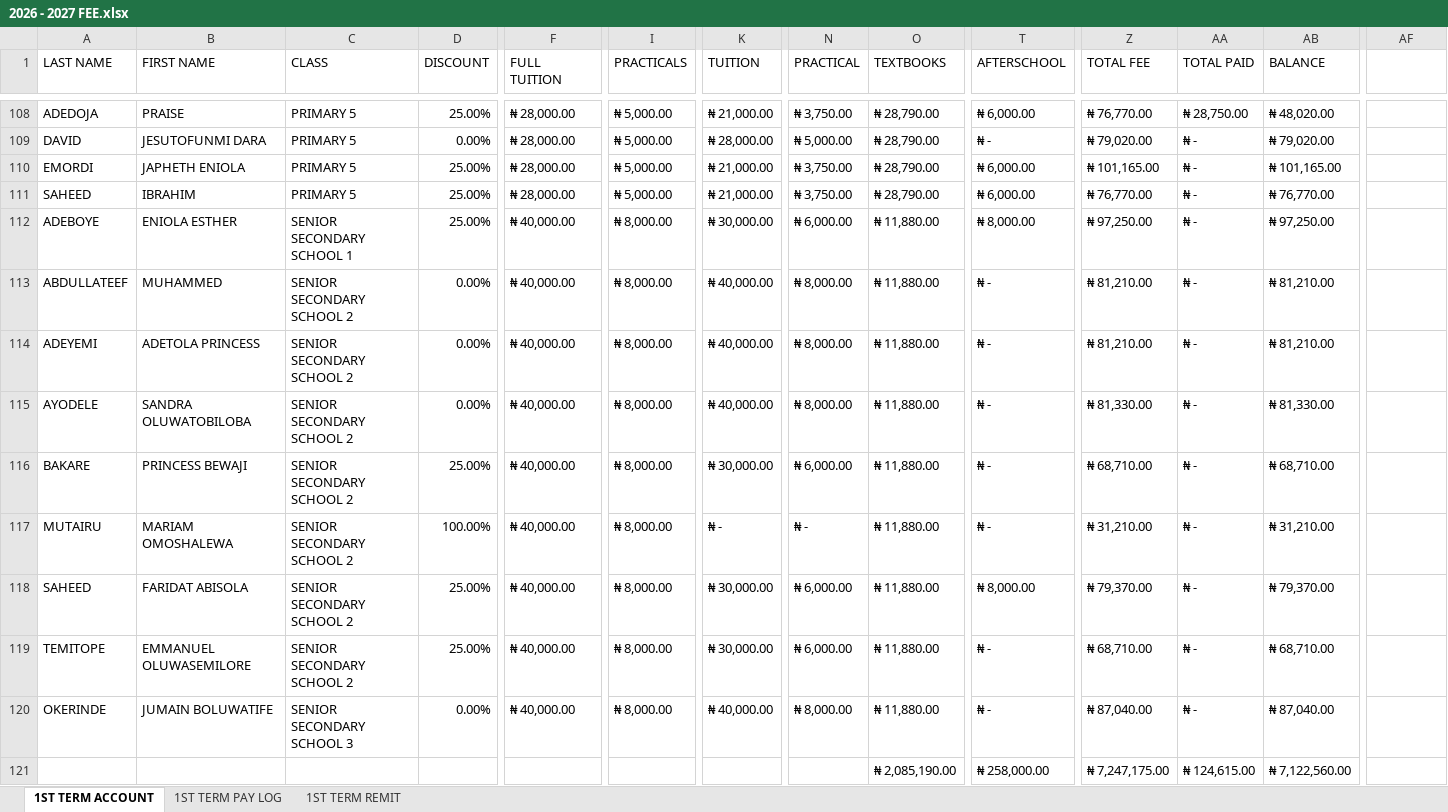
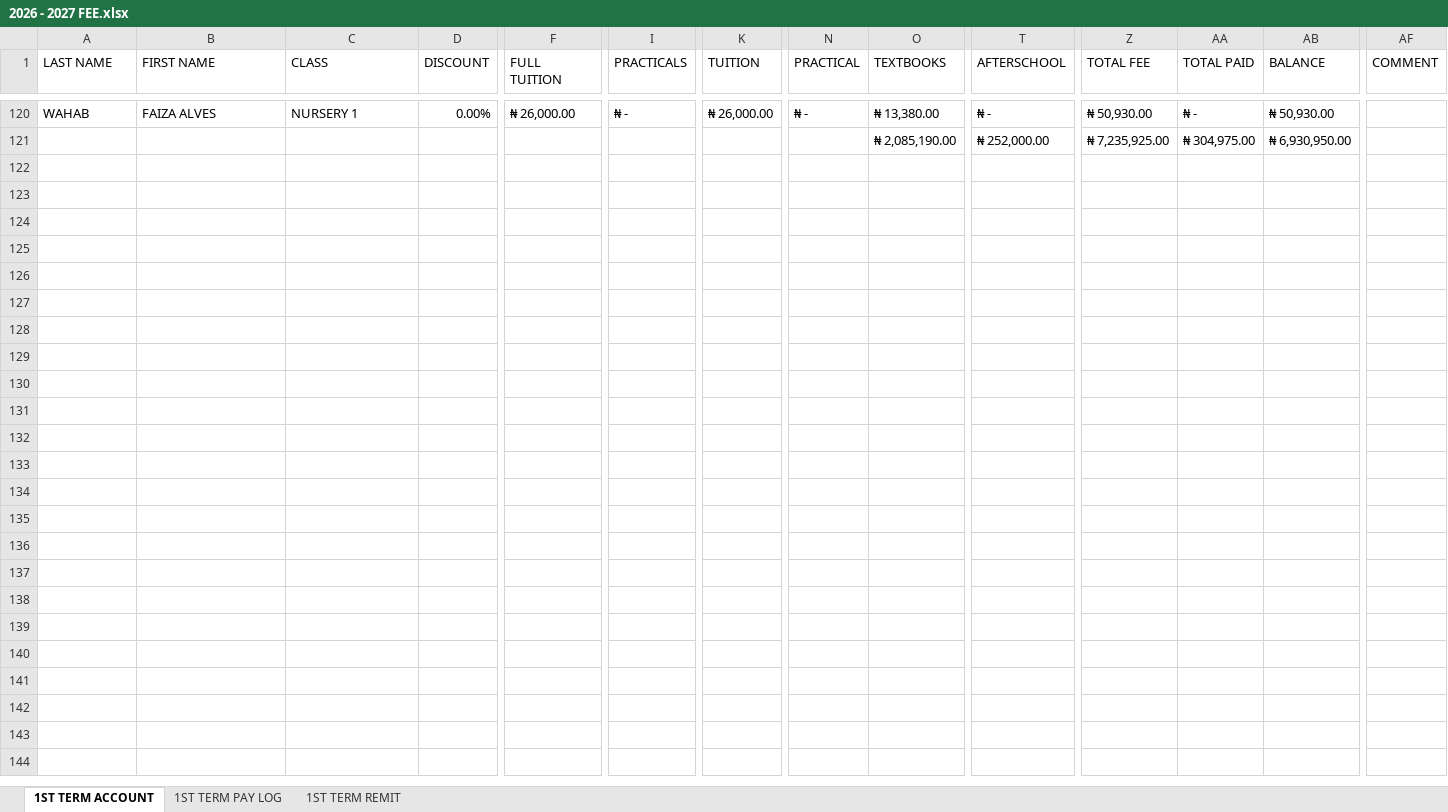
Before and after one commit to kbischool/kbis-records-v2, an Excel workbook: source/2026 - 2027 FEE.xlsx, sheet 1ST TERM ACCOUNT, drawn as a sheet; only a part is shown, gaps mark what is left out; values as stored, in another font and other column widths than the file's, no cell formats; conditional formats not drawn; addresses are those after the commit; the diff covers the shown part only; the diff names each change by its address in the sheet, - before the commit and + after, or states it on an @@ line.

```diff
--- a/source/2026 - 2027 FEE.xlsx (sheet 1ST TERM ACCOUNT)
+++ b/source/2026 - 2027 FEE.xlsx (sheet 1ST TERM ACCOUNT)
-AF1: (empty)
+AF1: COMMENT
-A120 (LAST NAME): ADEDOJA
+A120 (LAST NAME): WAHAB
-B120 (FIRST NAME): PRAISE
+B120 (FIRST NAME): FAIZA ALVES
-C120 (CLASS): PRIMARY 5
+C120 (CLASS): NURSERY 1
-D120 (DISCOUNT): 25.00%
+D120 (DISCOUNT): 0.00%
-F120 (FULL TUITION): ₦ 28,000.00
+F120 (FULL TUITION): ₦ 26,000.00
-I120 (PRACTICALS): ₦ 5,000.00
+I120 (PRACTICALS): ₦ -
-K120 (TUITION): ₦ 21,000.00
+K120 (TUITION): ₦ 26,000.00
-N120 (PRACTICAL): ₦ 3,750.00
+N120 (PRACTICAL): ₦ -
-O120 (TEXTBOOKS): ₦ 28,790.00
+O120 (TEXTBOOKS): ₦ 13,380.00
-T120 (AFTERSCHOOL): ₦ 6,000.00
+T120 (AFTERSCHOOL): ₦ -
-Z120 (TOTAL FEE): ₦ 76,770.00
+Z120 (TOTAL FEE): ₦ 50,930.00
-AA120 (TOTAL PAID): ₦ 28,750.00
+AA120 (TOTAL PAID): ₦ -
-AB120 (BALANCE): ₦ 48,020.00
+AB120 (BALANCE): ₦ 50,930.00
@@ row 109 moved to row 48: DAVID @@
@@ row 110 moved to row 52: EMORDI @@
@@ row 111 moved to row 109: SAHEED @@
@@ row 112 moved to row 12: ADEBOYE @@
@@ row 113 moved to row 4: ABDULLATEEF @@
@@ row 114 moved to row 30: ADEYEMI @@
@@ row 115 moved to row 42: AYODELE @@
@@ row 116 moved to row 45: BAKARE @@
@@ row 117 moved to row 78: MUTAIRU @@
@@ row 118 moved to row 110: SAHEED @@
@@ row 119 moved to row 116: TEMITOPE @@
@@ row 120 moved to row 82: OKERINDE @@
-T121 (AFTERSCHOOL): ₦ 258,000.00
+T121 (AFTERSCHOOL): ₦ 252,000.00
-Z121 (TOTAL FEE): ₦ 7,247,175.00
+Z121 (TOTAL FEE): ₦ 7,235,925.00
-AA121 (TOTAL PAID): ₦ 124,615.00
+AA121 (TOTAL PAID): ₦ 304,975.00
-AB121 (BALANCE): ₦ 7,122,560.00
+AB121 (BALANCE): ₦ 6,930,950.00
```
Also changed, not shown: 7 added rows, 7 removed rows, 71 moved rows and 45 edited cells elsewhere in this sheet, sheet 1ST TERM PAY LOG, sheet 1ST TERM REMIT, cell formats, formulas that keep their value, 2 other files.
